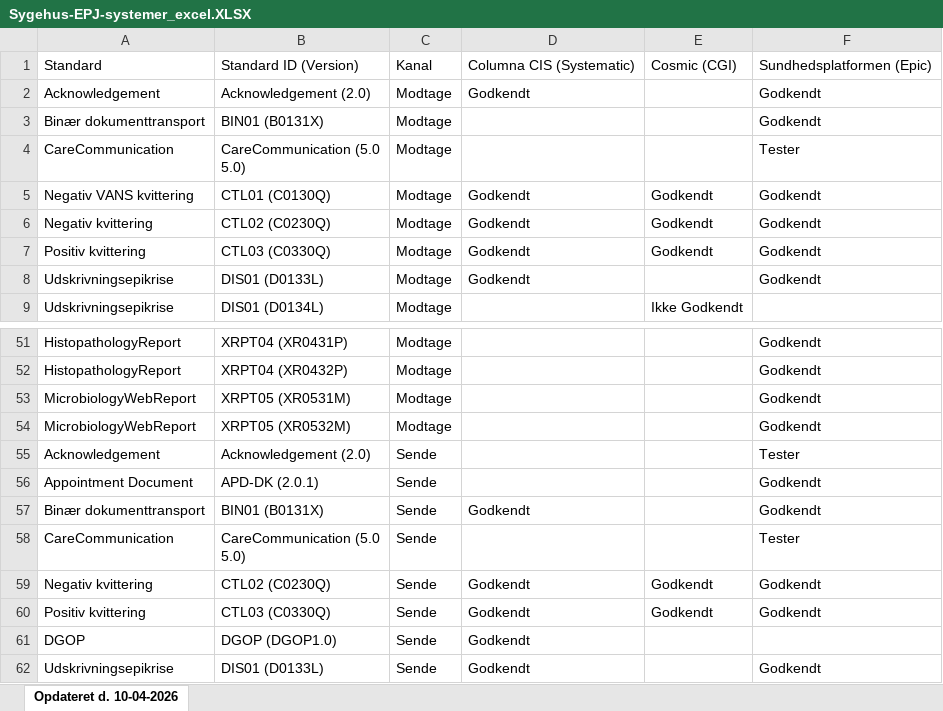
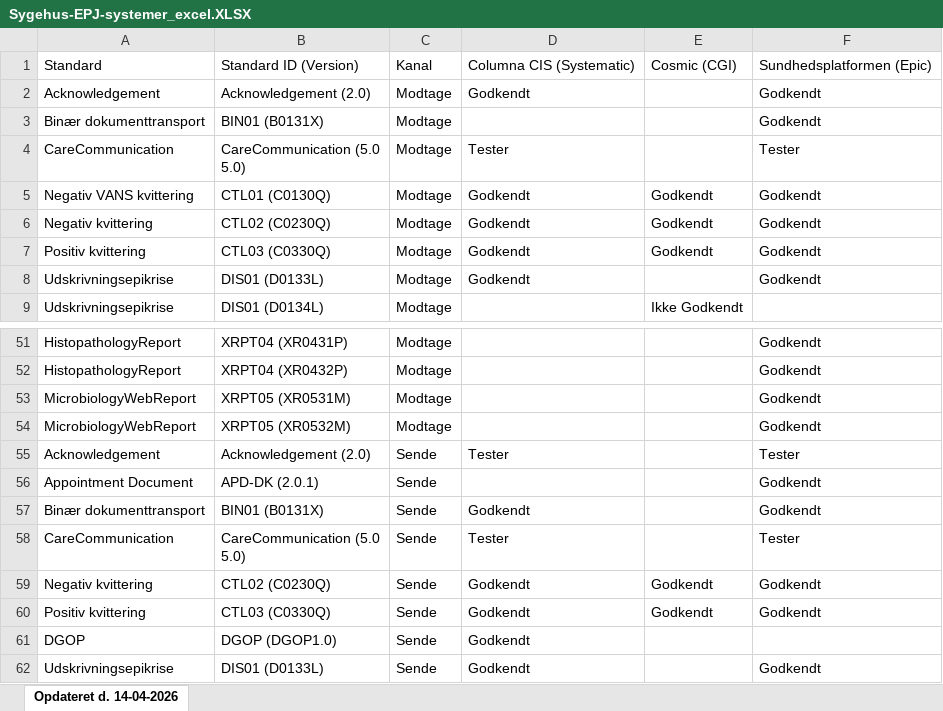
Before and after one commit to medcomdk/GodkendteSystemer, an Excel workbook: html/Sygehus-EPJ-systemer_excel.XLSX, sheet Opdateret d. 14-04-2026, drawn as a sheet; only a part is shown, gaps mark what is left out; values as stored, in another font and other column widths than the file's, no borders; the diff names each change by its address in the sheet, - before the commit and + after, or states it on an @@ line.

```diff
--- a/html/Sygehus-EPJ-systemer_excel.XLSX (sheet Opdateret d. 14-04-2026)
+++ b/html/Sygehus-EPJ-systemer_excel.XLSX (sheet Opdateret d. 14-04-2026)
-sheet tab: Opdateret d. 10-04-2026
+sheet tab: Opdateret d. 14-04-2026
-D4: (empty)
+D4: Tester
-D55: (empty)
+D55: Tester
-D58: (empty)
+D58: Tester
```
Also changed, not shown: html/Alle systemer (Samlet liste)_excel.XLSX, html/Børnejounalsystemer_excel.XLSX, 51 other files.
